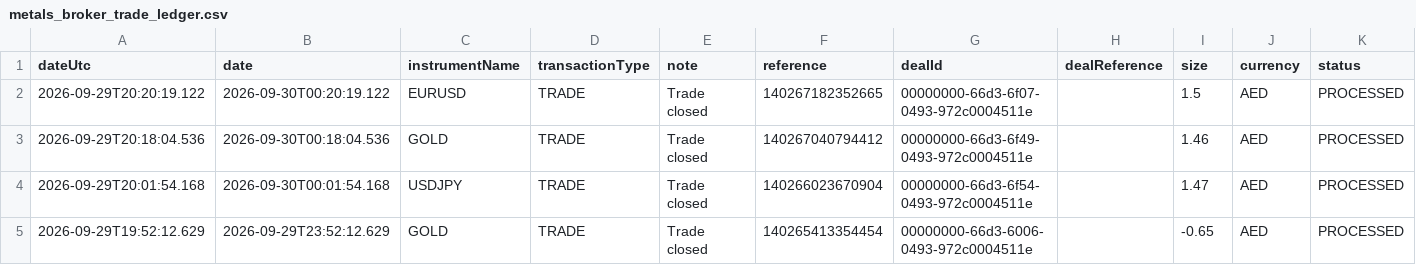
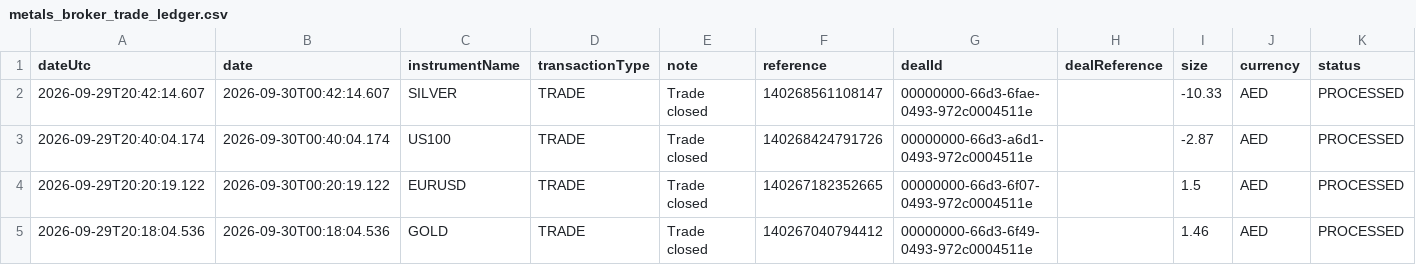
Before and after one commit to alameenahmed318-bit/capital.com-metal-trading-bot, a CSV file: metals_broker_trade_ledger.csv, drawn as a sheet; only a part is shown; the shorter side is filled out with more unchanged rows; rows hold the shown columns only; the diff names each change by its address in the sheet, - before the commit and + after, or states it on an @@ line.

```diff
--- a/metals_broker_trade_ledger.csv
+++ b/metals_broker_trade_ledger.csv
+row 2: 2026-09-29T20:42:14.607 | 2026-09-30T00:42:14.607 | SILVER | TRADE | Trade closed | 140268561108147 | 00000000-66d3-6fae-0493-972c0004511e |  | -10.33 | AED | PROCESSED
+row 3: 2026-09-29T20:40:04.174 | 2026-09-30T00:40:04.174 | US100 | TRADE | Trade closed | 140268424791726 | 00000000-66d3-a6d1-0493-972c0004511e |  | -2.87 | AED | PROCESSED
```
Also changed, not shown: 8 other files.
